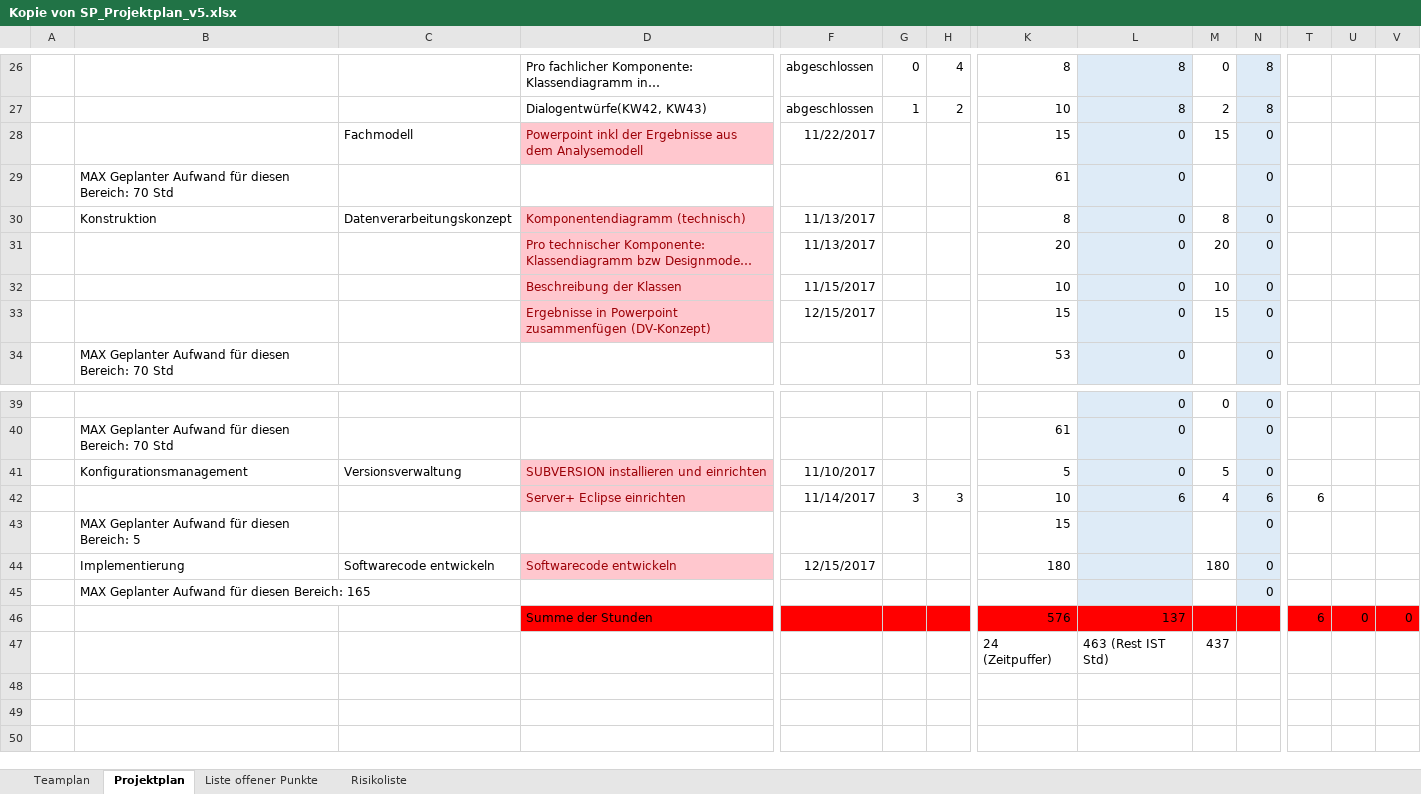
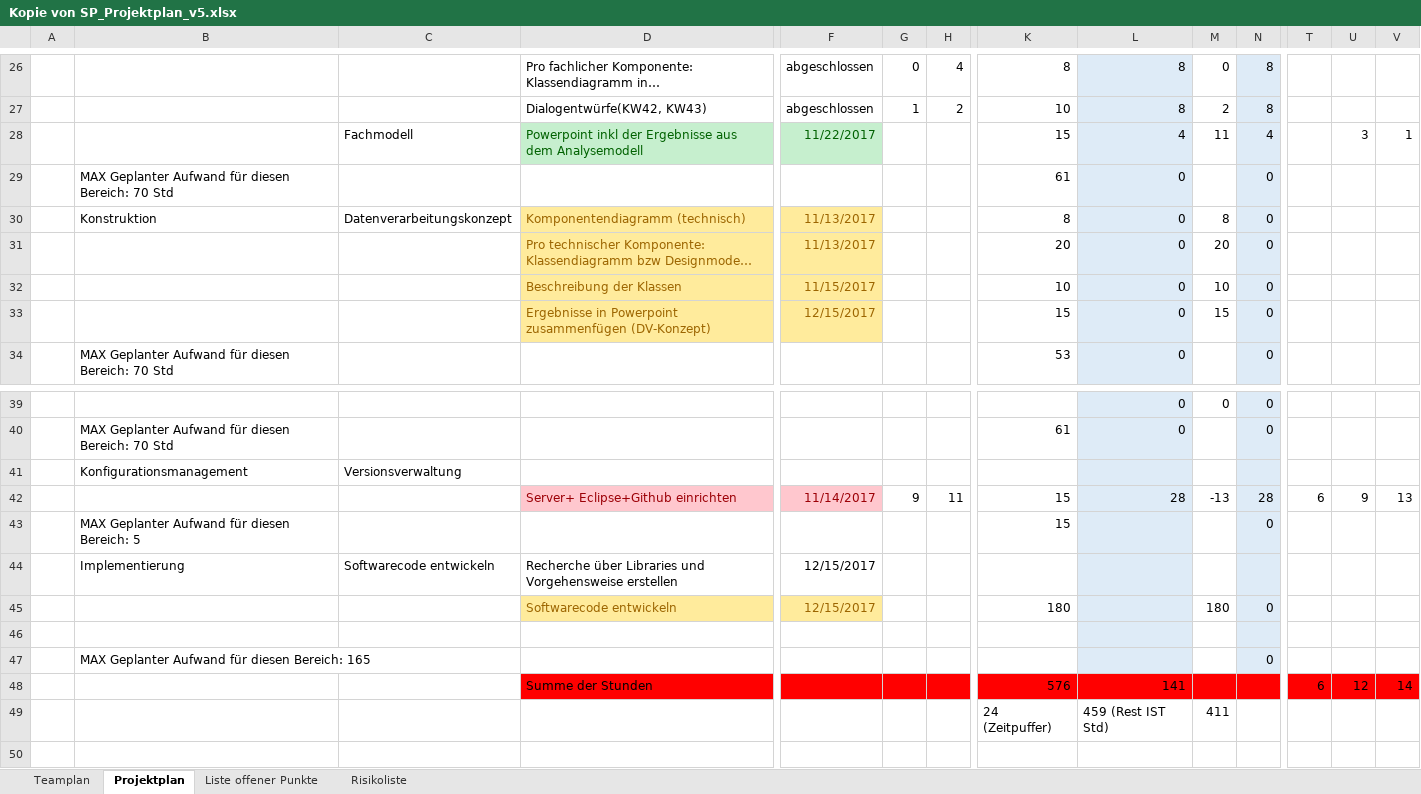
Before and after one commit to OnlineClicker/Rep, an Excel workbook: Kopie von SP_Projektplan_v5.xlsx, sheet Projektplan, drawn as a sheet; only a part is shown, gaps mark what is left out; the shorter side is filled out with more unchanged rows; long unchanged cells end in …; values as stored, in another font and other column widths than the file's, no borders; conditional formats not drawn; removed rows and columns are numbered as before the commit, all else as after; rows hold the shown columns only; the diff covers the shown part only; the diff names each change by its address in the sheet, - before the commit and + after, or states it on an @@ line.

Commit message:
Add files via upload

```diff
--- a/Kopie von SP_Projektplan_v5.xlsx (sheet Projektplan)
+++ b/Kopie von SP_Projektplan_v5.xlsx (sheet Projektplan)
-row 28:  |  | Fachmodell | Powerpoint inkl der Ergebnisse aus dem Analysemodell | 11/22/2017 |  |  | 15 | 0 | 15 | 0
+row 28:  |  | Fachmodell | Powerpoint inkl der Ergebnisse aus dem Analysemodell | 11/22/2017 |  |  | 15 | 4 | 11 | 4 |  | 3 | 1
@@ D30:D33 fill: #FFC7CE → #FFEB9C, text colour: #9C0006 → #9C6500 @@
@@ F30:F33 fill: none → #FFEB9C, text colour: black → #9C6500 @@
-row 41:  | Konfigurationsmanagement | Versionsverwaltung | SUBVERSION installieren und einrichten | 11/10/2017 |  |  | 5 | 0 | 5 | 0
-row 42:  |  |  | Server+ Eclipse einrichten | 11/14/2017 | 3 | 3 | 10 | 6 | 4 | 6 | 6
+row 41:  | Konfigurationsmanagement | Versionsverwaltung
+row 42:  |  |  | Server+ Eclipse+Github einrichten | 11/14/2017 | 9 | 11 | 15 | 28 | -13 | 28 | 6 | 9 | 13
+row 44:  | Implementierung | Softwarecode entwickeln | Recherche über Libraries und Vorgehensweise erstellen | 12/15/2017
-B45: Implementierung
+B45: (empty)
-C45: Softwarecode entwickeln
+C45: (empty)
@@ D45 fill: #FFC7CE → #FFEB9C, text colour: #9C0006 → #9C6500 @@
@@ F45 fill: none → #FFEB9C, text colour: black → #9C6500 @@
+row 46: (empty)
-L48: 137
+L48: 141
-U48: 0
+U48: 12
-V48: 0
+V48: 14
-L49: 463 (Rest IST Std)
+L49: 459 (Rest IST Std)
-M49: 437
+M49: 411
```
Also changed, not shown: 19 edited cells elsewhere in this sheet, sheet Liste offener Punkte, formulas that keep their value.
